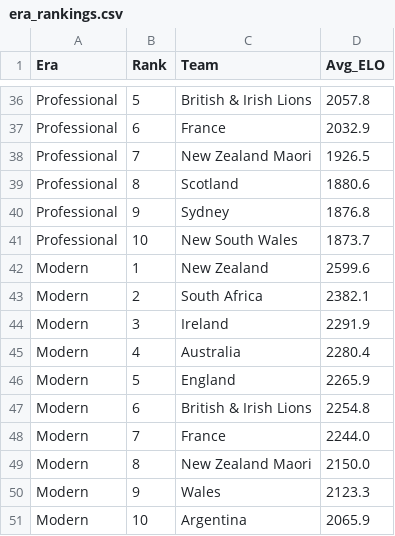
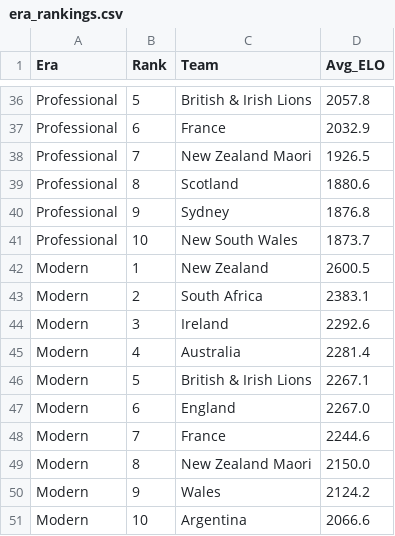
Before and after one commit to marcusthuillier/Rugby_Work, a CSV file: ELOR/era_rankings.csv, drawn as a sheet; only a part is shown, gaps mark what is left out.

```diff
--- a/ELOR/era_rankings.csv
+++ b/ELOR/era_rankings.csv
@@ -41,11 +41,11 @@ Professional,9,Sydney,1876.8
 Professional,10,New South Wales,1873.7
-Modern,1,New Zealand,2599.6
-Modern,2,South Africa,2382.1
-Modern,3,Ireland,2291.9
-Modern,4,Australia,2280.4
-Modern,5,England,2265.9
-Modern,6,British & Irish Lions,2254.8
-Modern,7,France,2244.0
+Modern,1,New Zealand,2600.5
+Modern,2,South Africa,2383.1
+Modern,3,Ireland,2292.6
+Modern,4,Australia,2281.4
+Modern,5,British & Irish Lions,2267.1
+Modern,6,England,2267.0
+Modern,7,France,2244.6
 Modern,8,New Zealand Maori,2150.0
-Modern,9,Wales,2123.3
-Modern,10,Argentina,2065.9
+Modern,9,Wales,2124.2
+Modern,10,Argentina,2066.6
```
Also changed, not shown: Betting Model/backtest_summary.csv, ELOR/upsets.csv, 10 other files.
